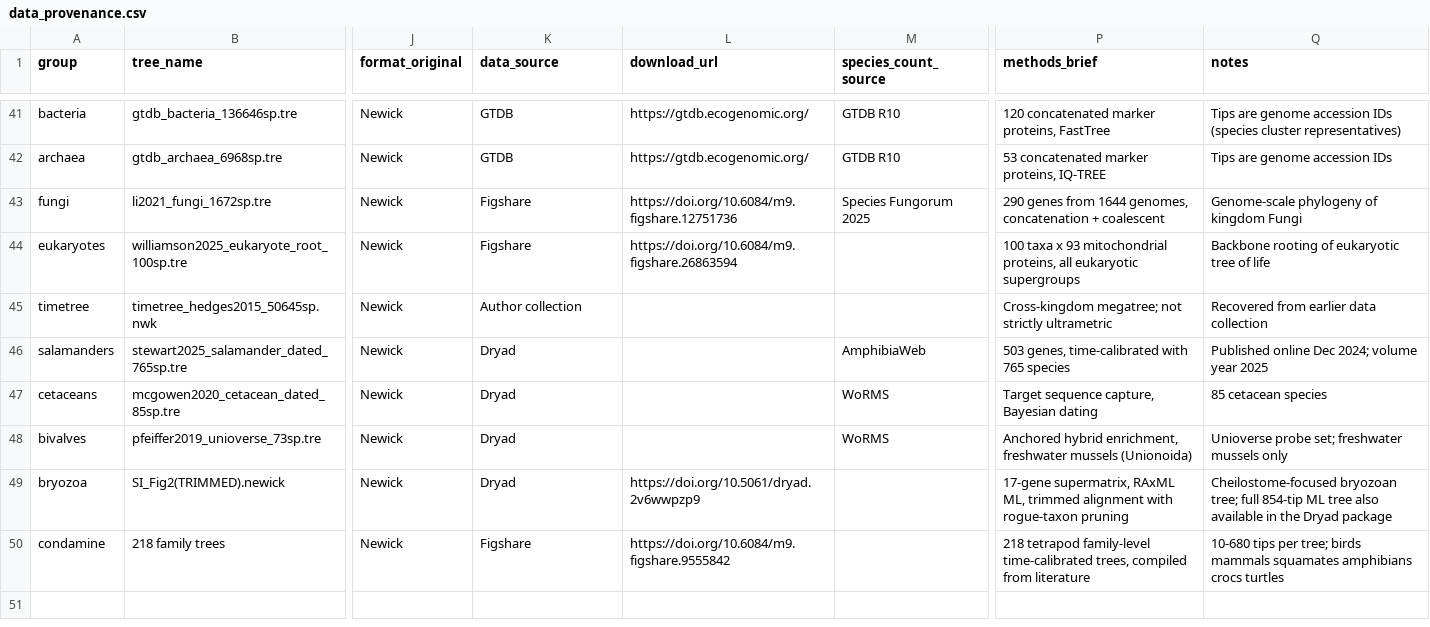
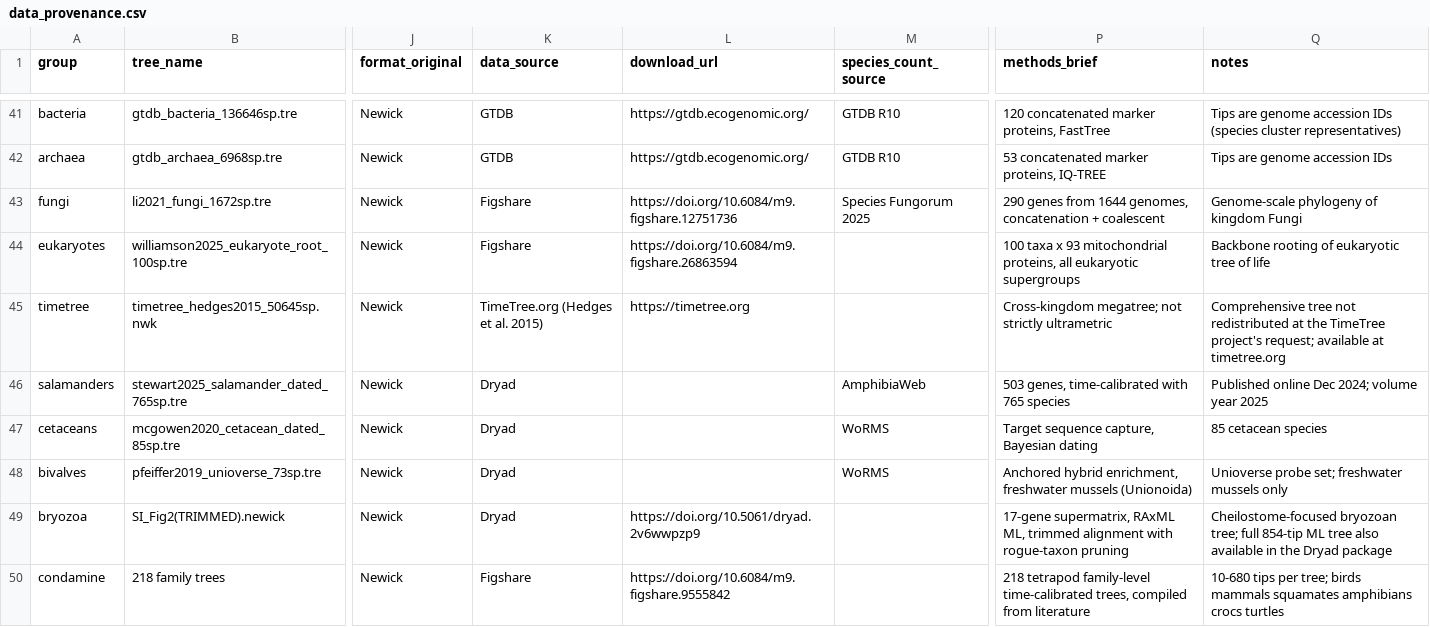
Before and after one commit to franciscorichter/phylo-species-atlas, a CSV file: data_provenance.csv, drawn as a sheet; only a part is shown, gaps mark what is left out; the diff names each change by its address in the sheet, - before the commit and + after, or states it on an @@ line.

Commit message:
Stop redistributing the TimeTree of Life (Hedges 2015) at TimeTree's request
The atlas was publicly shipping TimeTree.org's synthetic tree. Remove it from
redistribution while keeping it as a cited cross-cutting reference:
- git rm standardized/trees/timetree.nwk (the 50,645-tip Hedges 2015 TTOL)
- full_mapping.csv: drop the 50,645 group=timetree tip-roster rows
- dictionary.csv: prune the 13,084 timetree-unique ids (keep 37,281 shared
  with other shipped trees, so name resolution is unaffected)
- data_provenance.csv: repoint the timetree row to timetree.org, mark
  "not redistributed"
- build.py: emit redistributed=false for timetree; app.js: link the download
  to timetree.org and show a dignified message instead of a 404
- timetree.nwk.json name shard is auto-skipped (no file)

TimeTree remains a CITED reference (1 of 264; the 218+25+21 decomposition,
n_partitions=62, and all coverage statistics are unchanged — it is never
coverage-counted).

```diff
--- a/data_provenance.csv
+++ b/data_provenance.csv
-K45 (data_source): Author collection
+K45 (data_source): TimeTree.org (Hedges et al. 2015)
-L45 (download_url): (empty)
+L45 (download_url): https://timetree.org
-Q45 (notes): Recovered from earlier data collection
+Q45 (notes): Comprehensive tree not redistributed at the TimeTree project's request; available at timetree.org
```
Also changed, not shown: 5 other files.
